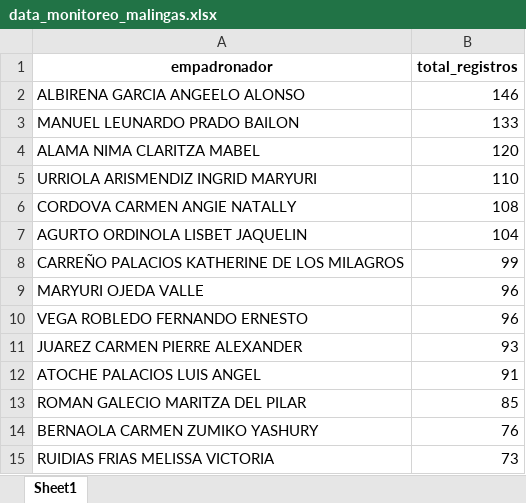
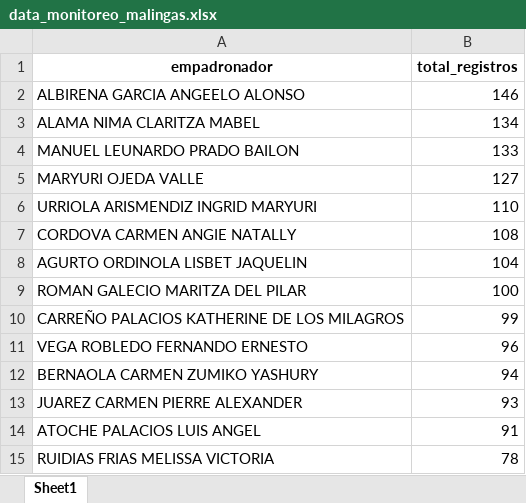
Before and after one commit to riegagabriel/2do_Empadronamiento_RENIEC_EAMCP2026, an Excel workbook: data/data_monitoreo_malingas.xlsx, sheet Sheet1, drawn as a sheet; values as stored, in another font and other column widths than the file's, no borders; removed rows and columns are numbered as before the commit, all else as after; the diff names each change by its address in the sheet, - before the commit and + after, or states it on an @@ line.

```diff
--- a/data/data_monitoreo_malingas.xlsx (sheet Sheet1)
+++ b/data/data_monitoreo_malingas.xlsx (sheet Sheet1)
+row 3: ALAMA NIMA CLARITZA MABEL | 134
-row 4: ALAMA NIMA CLARITZA MABEL | 120
+row 5: MARYURI OJEDA VALLE | 127
+row 9: ROMAN GALECIO MARITZA DEL PILAR | 100
-row 9: MARYURI OJEDA VALLE | 96
+row 12: BERNAOLA CARMEN ZUMIKO YASHURY | 94
-row 13: ROMAN GALECIO MARITZA DEL PILAR | 85
-row 14: BERNAOLA CARMEN ZUMIKO YASHURY | 76
-B15 (total_registros): 73
+B15 (total_registros): 78
```
Also changed, not shown: data/data_monitoreo_curva_de_sun.xlsx, data/data_monitoreo_huanchaquito.xlsx, 11 other files.
